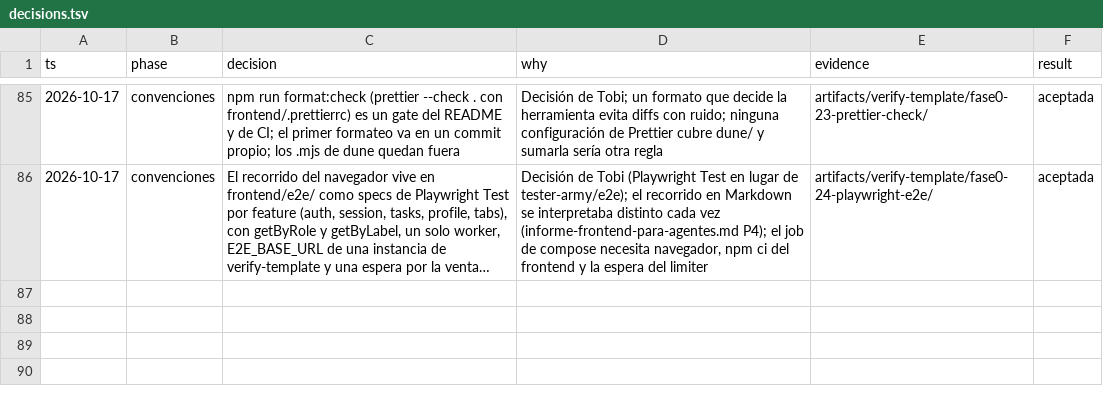
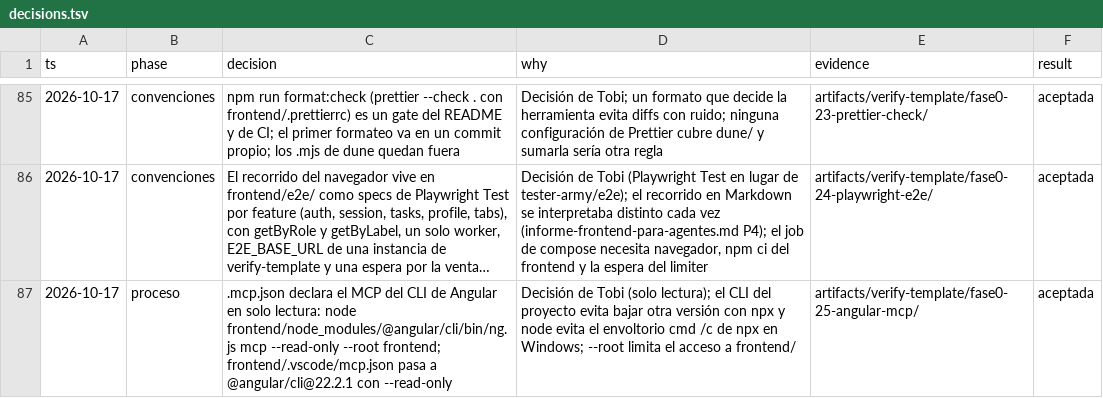
Before and after one commit to tobiasesquivel/full-stack-template, a TSV file: docs/decisions.tsv, drawn as a sheet; only a part is shown, gaps mark what is left out; long unchanged cells end in …; the diff names each change by its address in the sheet, - before the commit and + after, or states it on an @@ line.

Commit message:
build: add the Angular CLI MCP server in read-only mode
.mcp.json runs the project's ng mcp with --read-only and --root frontend for
Claude Code. The VS Code config pins @angular/cli 22.2.1 and adds
--read-only. AGENTS.md describes it.

```diff
--- a/docs/decisions.tsv
+++ b/docs/decisions.tsv
+row 87: 2026-10-17 | proceso | .mcp.json declara el MCP del CLI de Angular en solo lectura: node frontend/node_modules/@angular/cli/bin/ng.js mcp --read-only --root frontend; frontend/.vscode/mcp.json pasa a @angular/cli@22.2.1 con --read-only | Decisión de Tobi (solo lectura); el CLI del proyecto evita bajar otra versión con npx y node evita el envoltorio cmd /c de npx en Windows; --root limita el acceso a frontend/ | artifacts/verify-template/fase0-25-angular-mcp/ | aceptada
```
Also changed, not shown: 3 other files.
